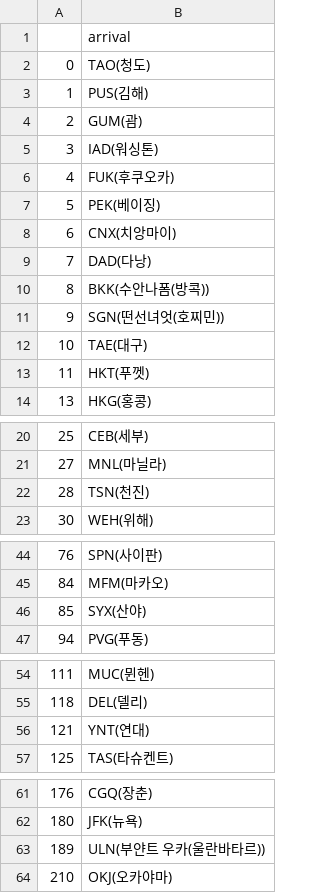
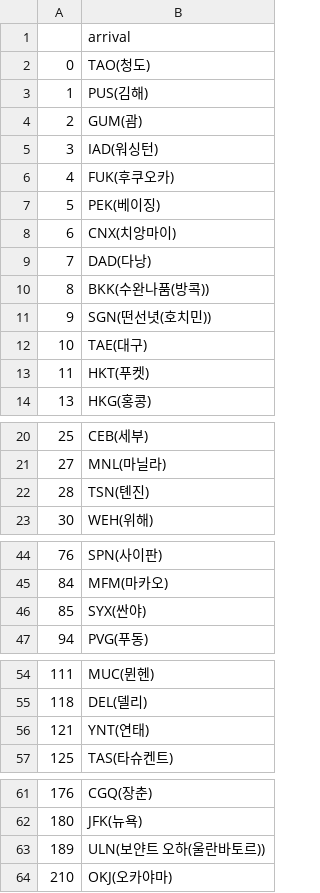
Before and after one commit to hyeonuk27/OnAir, a CSV file: Project/server/predict_models/ml_delay/arrival_data.csv, drawn as a sheet; only a part is shown, gaps mark what is left out; the diff covers the shown part only.

Commit message:
S05P21A203-190 feat: Modify data state name
데이터 전처리 도착지 이름 수정

```diff
--- a/Project/server/predict_models/ml_delay/arrival_data.csv
+++ b/Project/server/predict_models/ml_delay/arrival_data.csv
@@ -4,3 +4,3 @@
 2,GUM(괌)
-3,IAD(워싱톤)
+3,IAD(워싱턴)
 4,FUK(후쿠오카)
@@ -9,6 +9,6 @@
 7,DAD(다낭)
-8,BKK(수안나폼(방콕))
-9,SGN(떤선녀엇(호찌민))
+8,BKK(수완나품(방콕))
+9,SGN(떤선녓(호치민))
 10,TAE(대구)
-11,HKT(푸껫)
+11,HKT(푸켓)
 13,HKG(홍콩)
@@ -21,3 +21,3 @@
 27,MNL(마닐라)
-28,TSN(천진)
+28,TSN(톈진)
 30,WEH(위해)
@@ -45,3 +45,3 @@
 84,MFM(마카오)
-85,SYX(산야)
+85,SYX(싼야)
 94,PVG(푸동)
@@ -55,3 +55,3 @@
 118,DEL(델리)
-121,YNT(연대)
+121,YNT(연태)
 125,TAS(타슈켄트)
@@ -62,3 +62,3 @@
 180,JFK(뉴욕)
-189,ULN(부얀트 우카(울란바타르))
+189,ULN(보얀트 오하(울란바토르))
 210,OKJ(오카야마)
```
Also changed, not shown: 3 edited cells elsewhere in this file, 2 other files.
